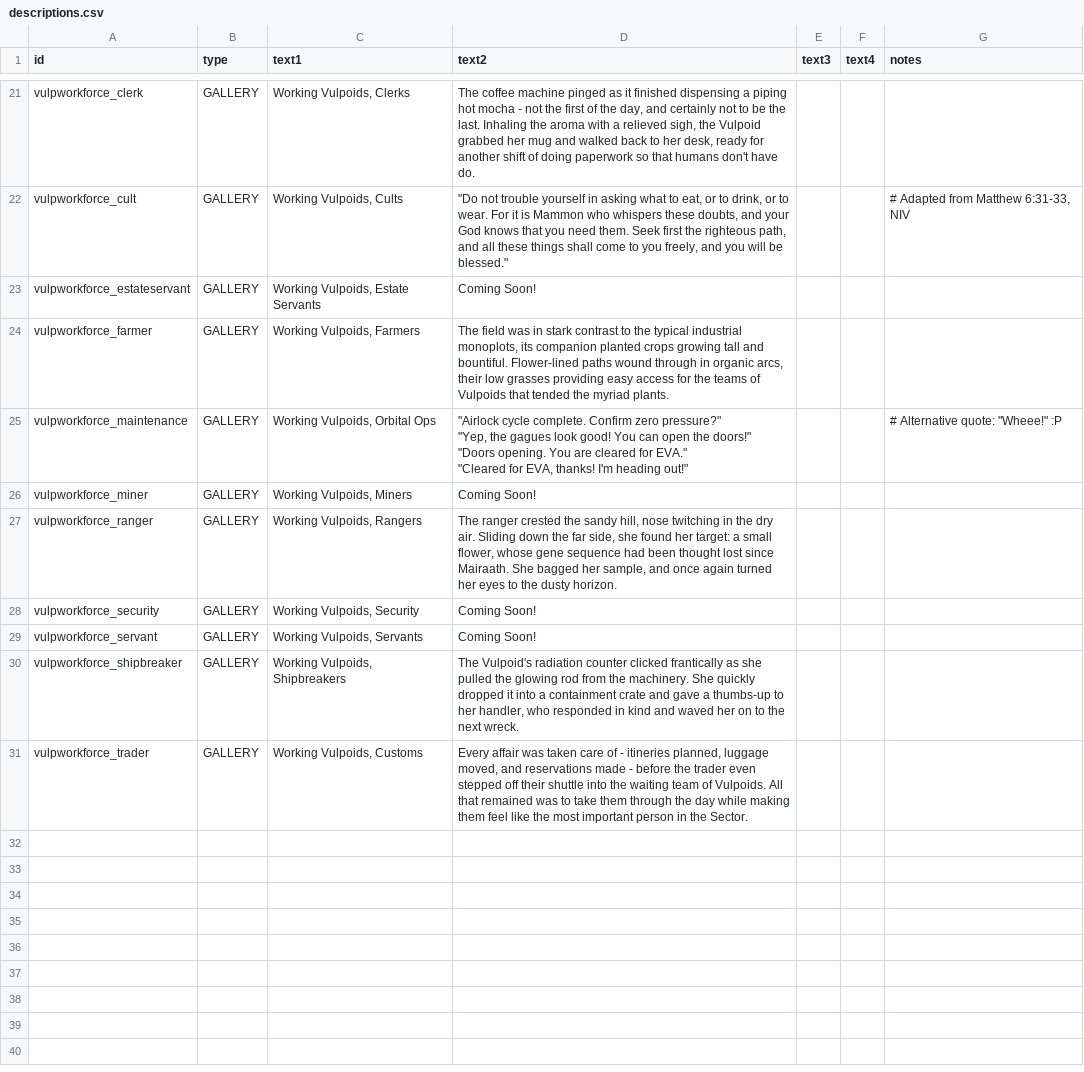
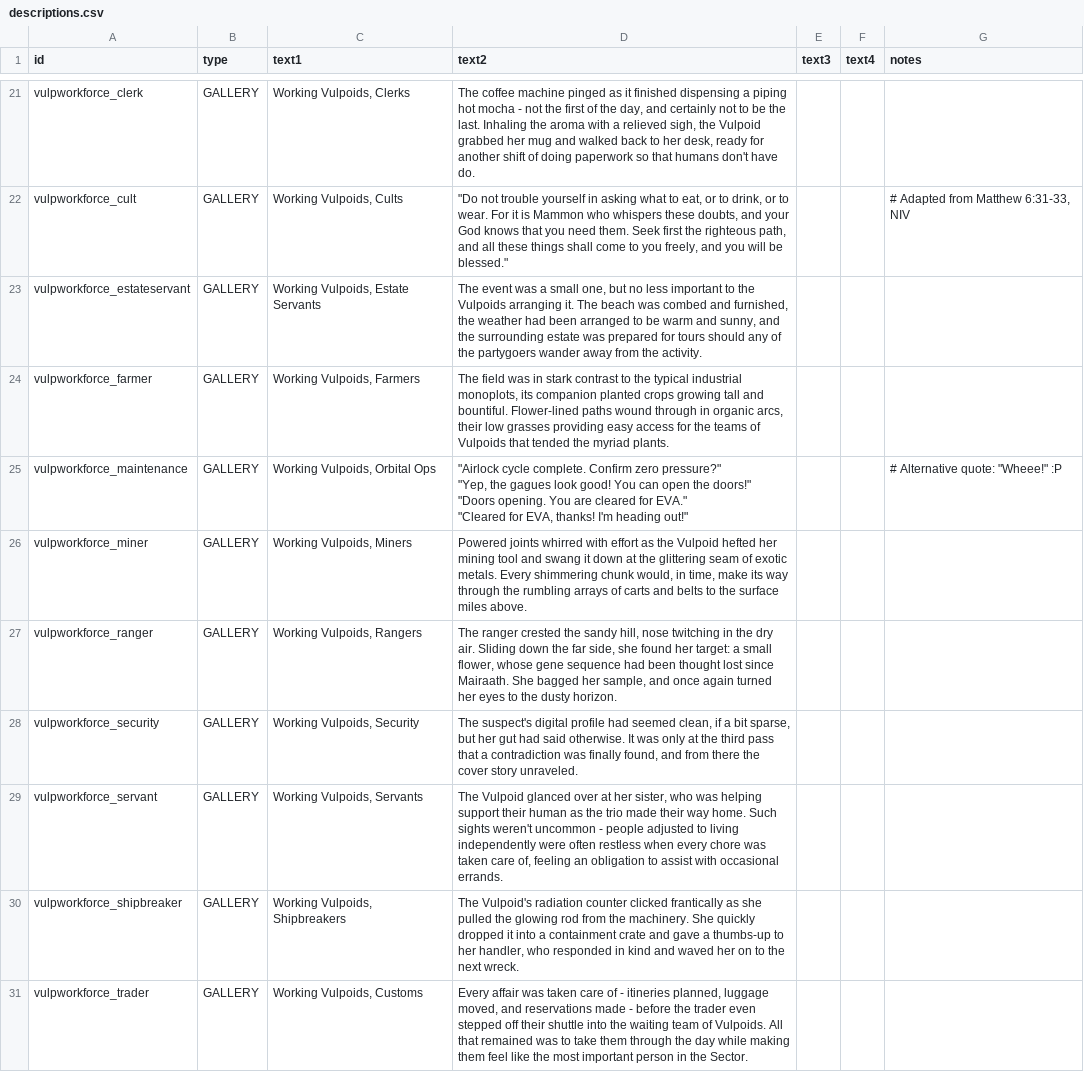
Before and after one commit to confer0/vulpoids, a CSV file: data/strings/descriptions.csv, drawn as a sheet; only a part is shown, gaps mark what is left out.

Commit message:
illustrations, Profecto production rebalance, basic version checker support

```diff
--- a/data/strings/descriptions.csv
+++ b/data/strings/descriptions.csv
@@ -38,3 +38,3 @@ vulpworkforce_clerk,GALLERY,"Working Vulpoids, Clerks","The coffee machine pinge
 vulpworkforce_cult,GALLERY,"Working Vulpoids, Cults","""Do not trouble yourself in asking what to eat, or to drink, or to wear. For it is Mammon who whispers these doubts, and your God knows that you need them. Seek first the righteous path, and all these things shall come to you freely, and you will be blessed.""",,,"# Adapted from Matthew 6:31-33, NIV"
-vulpworkforce_estateservant,GALLERY,"Working Vulpoids, Estate Servants",Coming Soon!,,,
+vulpworkforce_estateservant,GALLERY,"Working Vulpoids, Estate Servants","The event was a small one, but no less important to the Vulpoids arranging it. The beach was combed and furnished, the weather had been arranged to be warm and sunny, and the surrounding estate was prepared for tours should any of the partygoers wander away from the activity.",,,
 vulpworkforce_farmer,GALLERY,"Working Vulpoids, Farmers","The field was in stark contrast to the typical industrial monoplots, its companion planted crops growing tall and bountiful. Flower-lined paths wound through in organic arcs, their low grasses providing easy access for the teams of Vulpoids that tended the myriad plants.",,,
@@ -47,6 +47,6 @@ vulpworkforce_maintenance,GALLERY,"Working Vulpoids, Orbital Ops","""Airlock cyc
 ""Cleared for EVA, thanks! I'm heading out!""",,,"# Alternative quote: ""Wheee!"" :P"
-vulpworkforce_miner,GALLERY,"Working Vulpoids, Miners",Coming Soon!,,,
+vulpworkforce_miner,GALLERY,"Working Vulpoids, Miners","Powered joints whirred with effort as the Vulpoid hefted her mining tool and swang it down at the glittering seam of exotic metals. Every shimmering chunk would, in time, make its way through the rumbling arrays of carts and belts to the surface miles above.",,,
 vulpworkforce_ranger,GALLERY,"Working Vulpoids, Rangers","The ranger crested the sandy hill, nose twitching in the dry air. Sliding down the far side, she found her target: a small flower, whose gene sequence had been thought lost since Mairaath. She bagged her sample, and once again turned her eyes to the dusty horizon.",,,
-vulpworkforce_security,GALLERY,"Working Vulpoids, Security",Coming Soon!,,,
-vulpworkforce_servant,GALLERY,"Working Vulpoids, Servants",Coming Soon!,,,
+vulpworkforce_security,GALLERY,"Working Vulpoids, Security","The suspect's digital profile had seemed clean, if a bit sparse, but her gut had said otherwise. It was only at the third pass that a contradiction was finally found, and from there the cover story unraveled.",,,
+vulpworkforce_servant,GALLERY,"Working Vulpoids, Servants","The Vulpoid glanced over at her sister, who was helping support their human as the trio made their way home. Such sights weren't uncommon - people adjusted to living independently were often restless when every chore was taken care of, feeling an obligation to assist with occasional errands.",,,
 vulpworkforce_shipbreaker,GALLERY,"Working Vulpoids, Shipbreakers","The Vulpoid's radiation counter clicked frantically as she pulled the glowing rod from the machinery. She quickly dropped it into a containment crate and gave a thumbs-up to her handler, who responded in kind and waved her on to the next wreck.",,,
```
Also changed, not shown: 6 other files.
